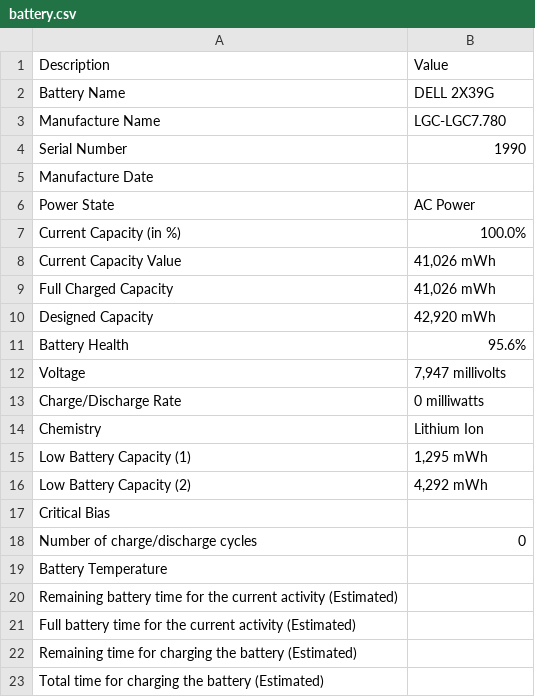
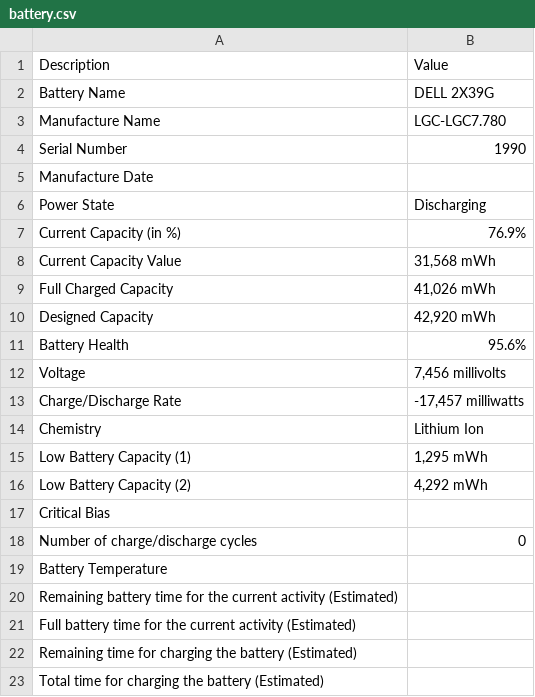
Before and after one commit to gabod22/PatiaTest, a CSV file: battery.csv, drawn as a sheet.

Commit message:
Add battery and config functionalities

```diff
--- a/battery.csv
+++ b/battery.csv
@@ -5,5 +5,5 @@ Serial Number,1990
 Manufacture Date,
-Power State,AC Power
-Current Capacity (in %),100.0%
-Current Capacity Value,"41,026 mWh"
+Power State,Discharging
+Current Capacity (in %),76.9%
+Current Capacity Value,"31,568 mWh"
 Full Charged Capacity,"41,026 mWh"
@@ -11,4 +11,4 @@ Designed Capacity,"42,920 mWh"
 Battery Health,95.6%
-Voltage,"7,947 millivolts "
-Charge/Discharge Rate ,0 milliwatts
+Voltage,"7,456 millivolts "
+Charge/Discharge Rate ,"-17,457 milliwatts "
 Chemistry ,Lithium Ion
```
Also changed, not shown: 9 other files.
